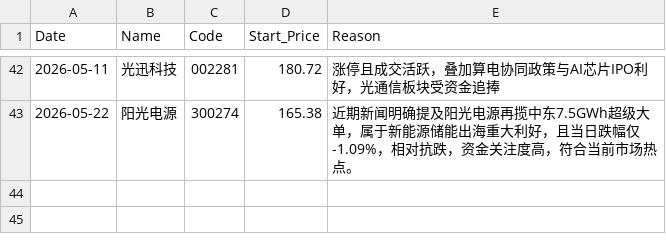
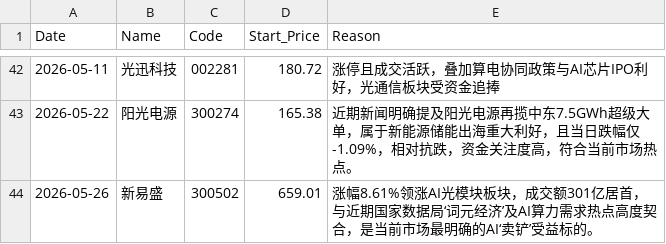
Before and after one commit to nichaoyue035-web/stock-news-action, a CSV file: history.csv, drawn as a sheet; only a part is shown, gaps mark what is left out.

```diff
--- a/history.csv
+++ b/history.csv
@@ -43 +43,2 @@ Date,Name,Code,Start_Price,Reason
 2026-05-22,阳光电源,300274,165.38,近期新闻明确提及阳光电源再揽中东7.5GWh超级大单，属于新能源储能出海重大利好，且当日跌幅仅-1.09%，相对抗跌，资金关注度高，符合当前市场热点。
+2026-05-26,新易盛,300502,659.01,涨幅8.61%领涨AI光模块板块，成交额301亿居首，与近期国家数据局‘词元经济’及AI算力需求热点高度契合，是当前市场最明确的AI‘卖铲’受益标的。
```
Also changed, not shown: 1 other file.
